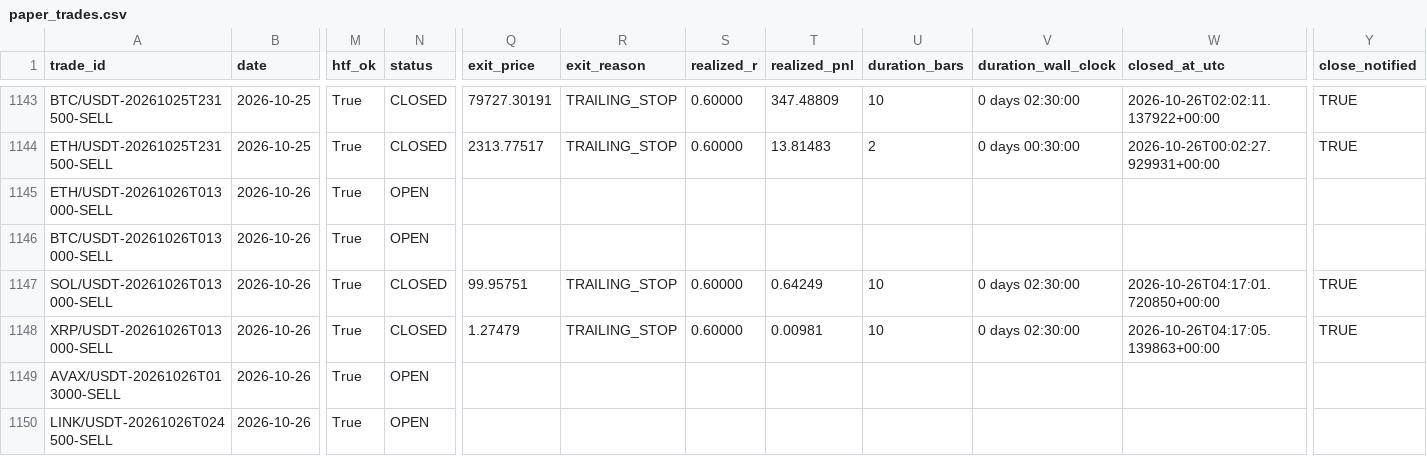
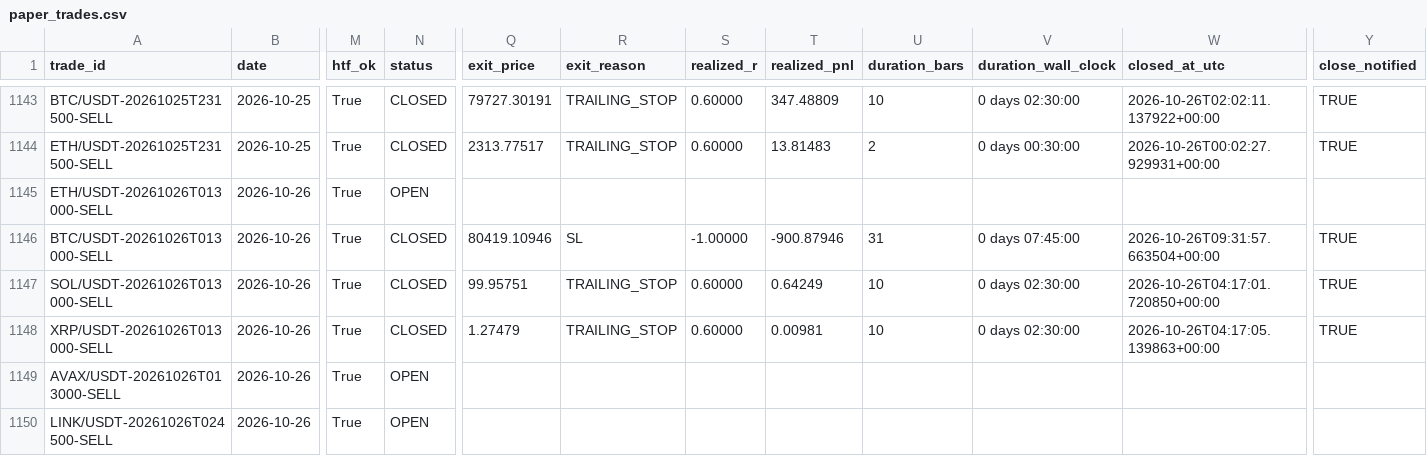
Before and after one commit to shukanwadhawana-cloud/Paper-trading-, a CSV file: paper_trades.csv, drawn as a sheet; only a part is shown, gaps mark what is left out; the diff names each change by its address in the sheet, - before the commit and + after, or states it on an @@ line.

```diff
--- a/paper_trades.csv
+++ b/paper_trades.csv
-N1146 (status): OPEN
+N1146 (status): CLOSED
-Q1146 (exit_price): (empty)
+Q1146 (exit_price): 80419.10946
-R1146 (exit_reason): (empty)
+R1146 (exit_reason): SL
-S1146 (realized_r): (empty)
+S1146 (realized_r): -1.00000
-T1146 (realized_pnl): (empty)
+T1146 (realized_pnl): -900.87946
-U1146 (duration_bars): (empty)
+U1146 (duration_bars): 31
-V1146 (duration_wall_clock): (empty)
+V1146 (duration_wall_clock): 0 days 07:45:00
-W1146 (closed_at_utc): (empty)
+W1146 (closed_at_utc): 2026-10-26T09:31:57.663504+00:00
-Y1146 (close_notified): (empty)
+Y1146 (close_notified): TRUE
```
